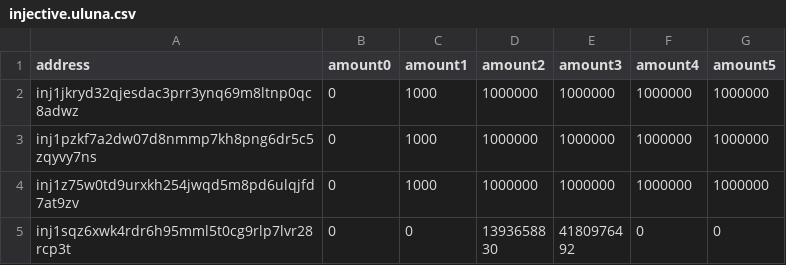
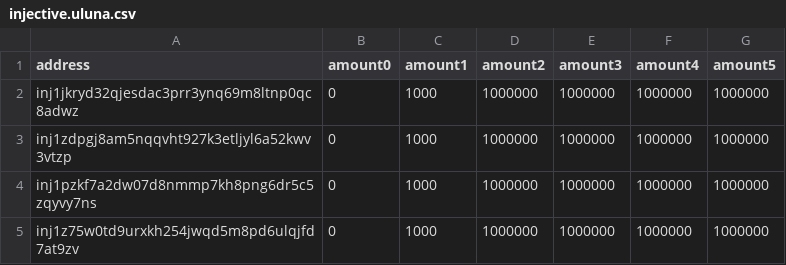
Before and after one commit to terra-money/airdrop, a CSV file: backend/files/pisco-1/injective.uluna.csv, drawn as a sheet; only a part is shown; the shorter side is filled out with more unchanged rows; the diff names each change by its address in the sheet, - before the commit and + after, or states it on an @@ line.

```diff
--- a/backend/files/pisco-1/injective.uluna.csv
+++ b/backend/files/pisco-1/injective.uluna.csv
+row 3: inj1zdpgj8am5nqqvht927k3etljyl6a52kwv3vtzp | 0 | 1000 | 1000000 | 1000000 | 1000000 | 1000000
```
Also changed, not shown: backend/files/pisco-1/kava.uluna.csv, 1 other file.
